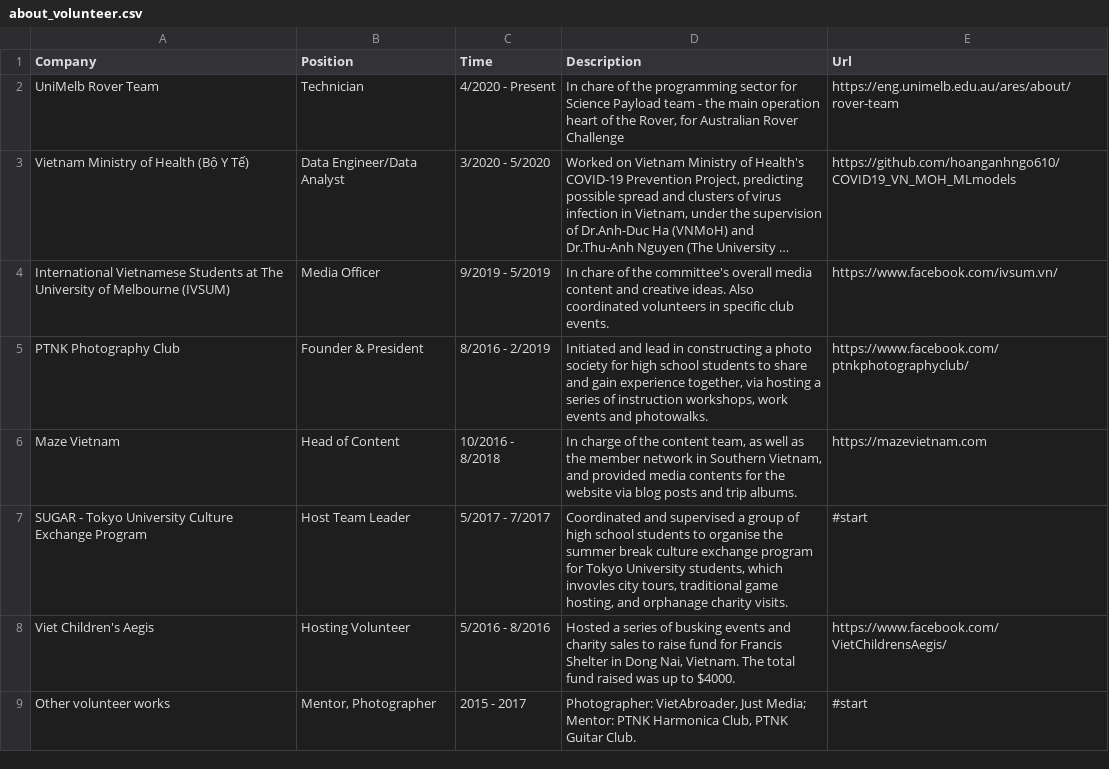
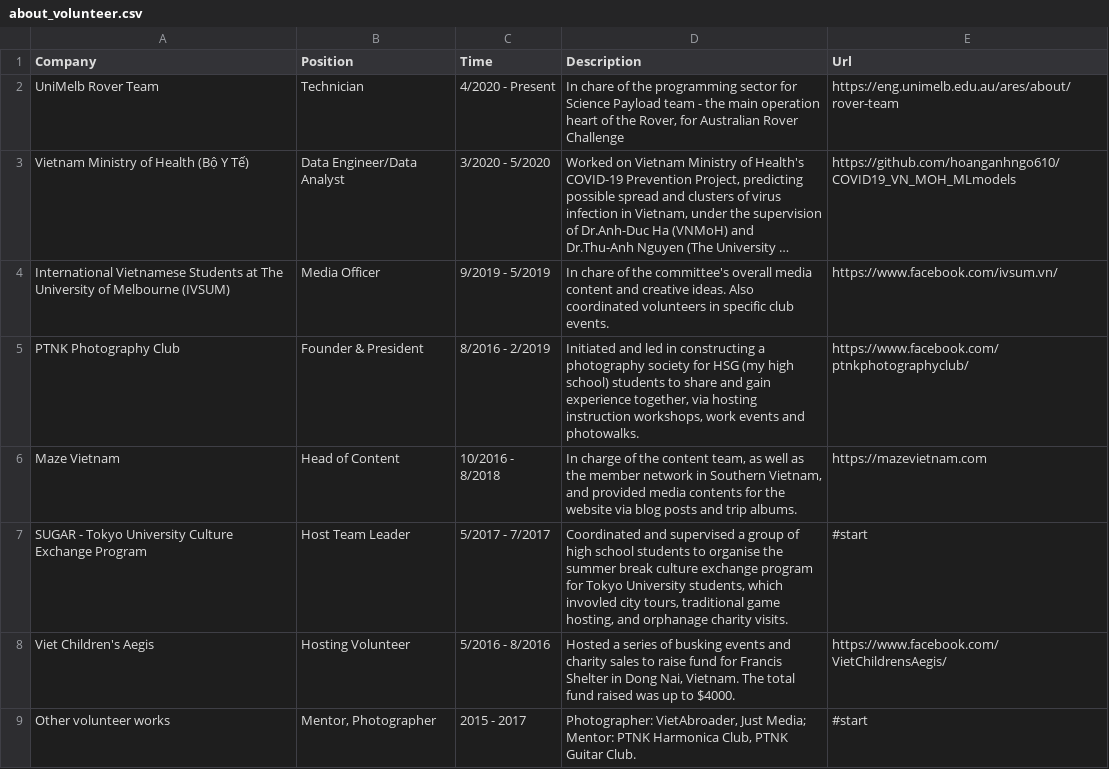
Before and after one commit to tuankhoin/personal-website, a CSV file: src/data/about_volunteer.csv, drawn as a sheet; long unchanged cells end in …; the diff names each change by its address in the sheet, - before the commit and + after, or states it on an @@ line.

```diff
--- a/src/data/about_volunteer.csv
+++ b/src/data/about_volunteer.csv
-D5 (Description): Initiated and lead in constructing a photo society for high school students to share and gain experience together, via hosting a series of instruction workshops,…
+D5 (Description): Initiated and led in constructing a photography society for HSG (my high school) students to share and gain experience together, via hosting instruction workshops,…
-D7 (Description): …students, which invovles city tours,…
+D7 (Description): …students, which invovled city tours,…
```
Also changed, not shown: src/data/about_awards.csv, src/data/about_education.csv, 4 other files.
